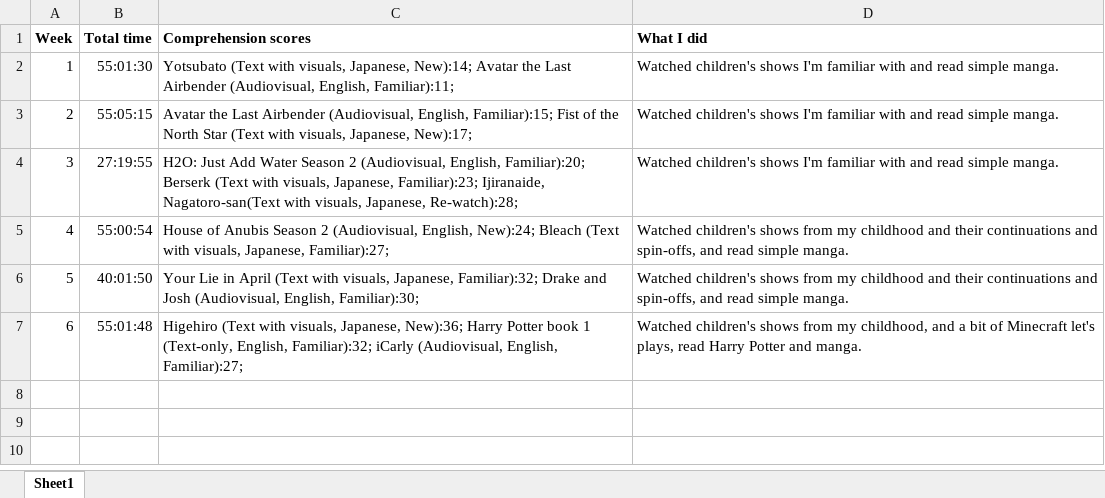
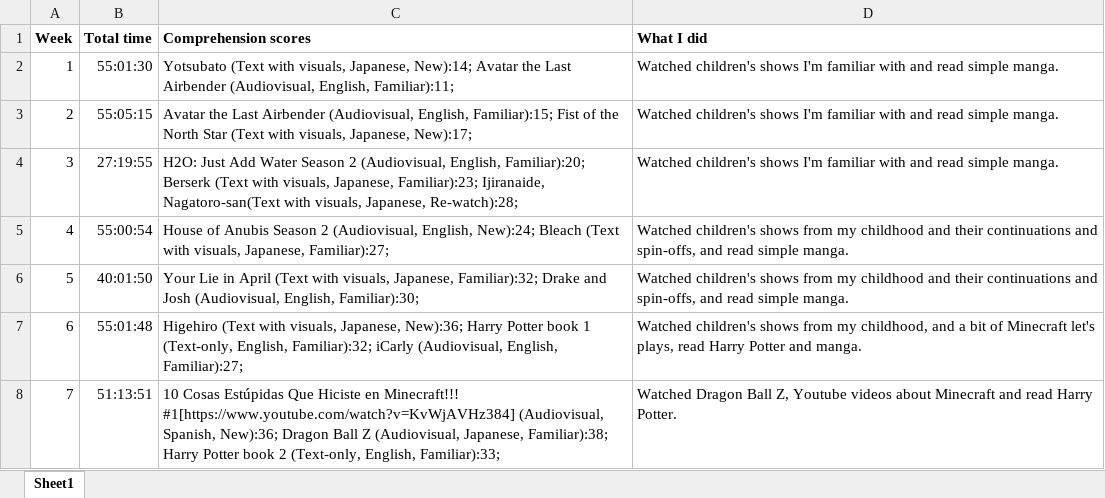
Before and after one commit to kissZs/spanish_experiment, an Excel workbook: Comprehension scores.xlsx, sheet Sheet1, drawn as a sheet; values as stored, in another font and other column widths than the file's, no borders; the diff names each change by its address in the sheet, - before the commit and + after, or states it on an @@ line.

```diff
--- a/Comprehension scores.xlsx (sheet Sheet1)
+++ b/Comprehension scores.xlsx (sheet Sheet1)
+row 8: 7 | 51:13:51 | 10 Cosas Estúpidas Que Hiciste en Minecraft!!! #1[https://www.youtube.com/watch?v=KvWjAVHz384] (Audiovisual, Spanish, New):36; Dragon Ball Z (Audiovisual, Japanese, Familiar):38; Harry Potter book 2 (Text-only, English, Familiar):33; | Watched Dragon Ball Z, Youtube videos about Minecraft and read Harry Potter.
```
Also changed, not shown: 2 other files.
